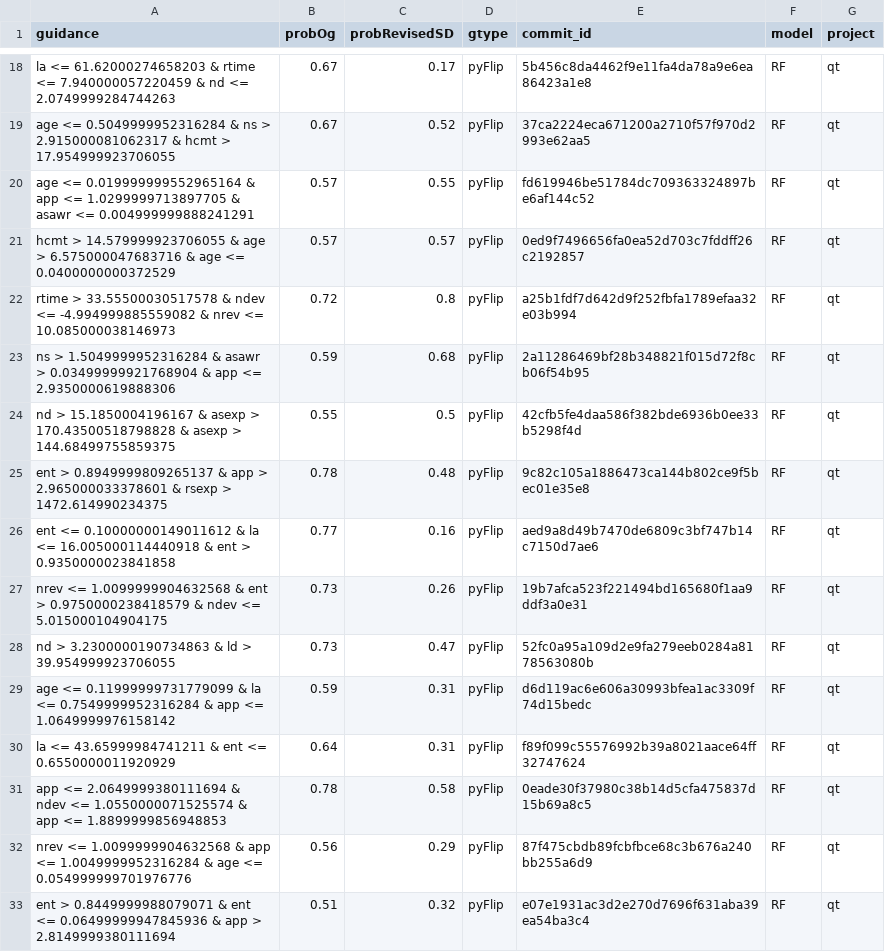
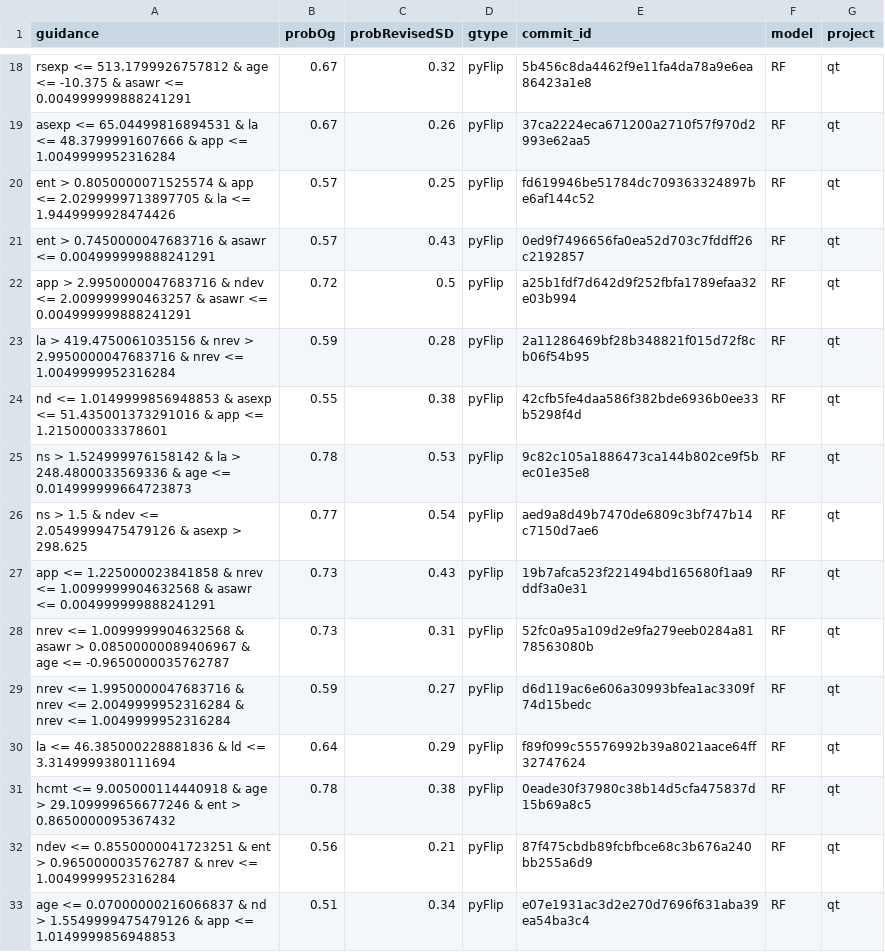
Before and after one commit to mohitiitr/PyExplainer, a CSV file: experiment_authors_code_validated/eval_result/qt_RF_combined_prob_from_guidance.csv, drawn as a sheet; only a part is shown, gaps mark what is left out; the diff covers the shown part only; the diff names each change by its address in the sheet, - before the commit and + after, or states it on an @@ line.

```diff
--- a/experiment_authors_code_validated/eval_result/qt_RF_combined_prob_from_guidance.csv
+++ b/experiment_authors_code_validated/eval_result/qt_RF_combined_prob_from_guidance.csv
-A18 (guidance): la <= 61.62000274658203 & rtime <= 7.940000057220459 & nd <= 2.0749999284744263
+A18 (guidance): rsexp <= 513.1799926757812 & age <= -10.375 & asawr <= 0.004999999888241291
-C18 (probRevisedSD): 0.17
+C18 (probRevisedSD): 0.32
-A19 (guidance): age <= 0.5049999952316284 & ns > 2.915000081062317 & hcmt > 17.954999923706055
+A19 (guidance): asexp <= 65.04499816894531 & la <= 48.3799991607666 & app <= 1.0049999952316284
-C19 (probRevisedSD): 0.52
+C19 (probRevisedSD): 0.26
-A20 (guidance): age <= 0.019999999552965164 & app <= 1.0299999713897705 & asawr <= 0.004999999888241291
+A20 (guidance): ent > 0.8050000071525574 & app <= 2.0299999713897705 & la <= 1.9449999928474426
-C20 (probRevisedSD): 0.55
+C20 (probRevisedSD): 0.25
-A21 (guidance): hcmt > 14.579999923706055 & age > 6.575000047683716 & age <= 0.0400000000372529
+A21 (guidance): ent > 0.7450000047683716 & asawr <= 0.004999999888241291
-C21 (probRevisedSD): 0.57
+C21 (probRevisedSD): 0.43
-A22 (guidance): rtime > 33.55500030517578 & ndev <= -4.994999885559082 & nrev <= 10.085000038146973
+A22 (guidance): app > 2.9950000047683716 & ndev <= 2.009999990463257 & asawr <= 0.004999999888241291
-C22 (probRevisedSD): 0.8
+C22 (probRevisedSD): 0.5
-A23 (guidance): ns > 1.5049999952316284 & asawr > 0.03499999921768904 & app <= 2.9350000619888306
+A23 (guidance): la > 419.4750061035156 & nrev > 2.9950000047683716 & nrev <= 1.0049999952316284
-C23 (probRevisedSD): 0.68
+C23 (probRevisedSD): 0.28
-A24 (guidance): nd > 15.1850004196167 & asexp > 170.43500518798828 & asexp > 144.68499755859375
+A24 (guidance): nd <= 1.0149999856948853 & asexp <= 51.435001373291016 & app <= 1.215000033378601
-C24 (probRevisedSD): 0.5
+C24 (probRevisedSD): 0.38
-A25 (guidance): ent > 0.8949999809265137 & app > 2.965000033378601 & rsexp > 1472.614990234375
+A25 (guidance): ns > 1.524999976158142 & la > 248.4800033569336 & age <= 0.014999999664723873
-C25 (probRevisedSD): 0.48
+C25 (probRevisedSD): 0.53
-A26 (guidance): ent <= 0.10000000149011612 & la <= 16.005000114440918 & ent > 0.9350000023841858
+A26 (guidance): ns > 1.5 & ndev <= 2.0549999475479126 & asexp > 298.625
-C26 (probRevisedSD): 0.16
+C26 (probRevisedSD): 0.54
-A27 (guidance): nrev <= 1.0099999904632568 & ent > 0.9750000238418579 & ndev <= 5.015000104904175
+A27 (guidance): app <= 1.225000023841858 & nrev <= 1.0099999904632568 & asawr <= 0.004999999888241291
-C27 (probRevisedSD): 0.26
+C27 (probRevisedSD): 0.43
-A28 (guidance): nd > 3.2300000190734863 & ld > 39.954999923706055
+A28 (guidance): nrev <= 1.0099999904632568 & asawr > 0.08500000089406967 & age <= -0.9650000035762787
-C28 (probRevisedSD): 0.47
+C28 (probRevisedSD): 0.31
-A29 (guidance): age <= 0.11999999731779099 & la <= 0.7549999952316284 & app <= 1.0649999976158142
+A29 (guidance): nrev <= 1.9950000047683716 & nrev <= 2.0049999952316284 & nrev <= 1.0049999952316284
-C29 (probRevisedSD): 0.31
+C29 (probRevisedSD): 0.27
-A30 (guidance): la <= 43.65999984741211 & ent <= 0.6550000011920929
+A30 (guidance): la <= 46.385000228881836 & ld <= 3.3149999380111694
-C30 (probRevisedSD): 0.31
+C30 (probRevisedSD): 0.29
-A31 (guidance): app <= 2.0649999380111694 & ndev <= 1.0550000071525574 & app <= 1.8899999856948853
+A31 (guidance): hcmt <= 9.005000114440918 & age > 29.109999656677246 & ent > 0.8650000095367432
-C31 (probRevisedSD): 0.58
+C31 (probRevisedSD): 0.38
-A32 (guidance): nrev <= 1.0099999904632568 & app <= 1.0049999952316284 & age <= 0.054999999701976776
+A32 (guidance): ndev <= 0.8550000041723251 & ent > 0.9650000035762787 & nrev <= 1.0049999952316284
-C32 (probRevisedSD): 0.29
+C32 (probRevisedSD): 0.21
-A33 (guidance): ent > 0.8449999988079071 & ent <= 0.06499999947845936 & app > 2.8149999380111694
+A33 (guidance): age <= 0.07000000216066837 & nd > 1.5549999475479126 & app <= 1.0149999856948853
-C33 (probRevisedSD): 0.32
+C33 (probRevisedSD): 0.34
```
Also changed, not shown: 126 edited cells elsewhere in this file, experiment_authors_code_validated/eval_result/RQ3_qt_LR_explanation_eval_split_rulefit_condition.csv, experiment_authors_code_validated/eval_result/openstack_LR_combined_prob_from_guidance.csv, 14 other files.
